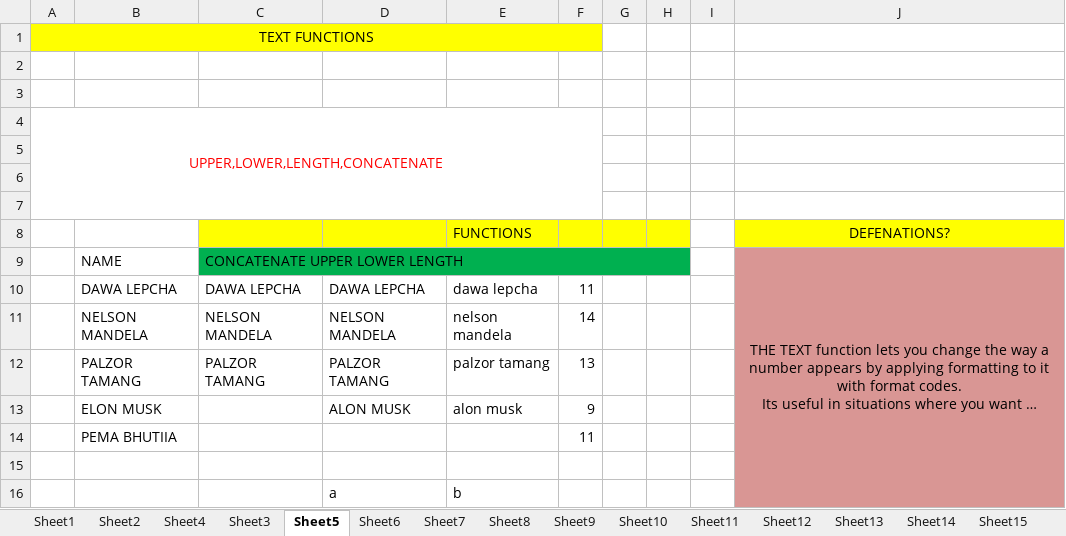
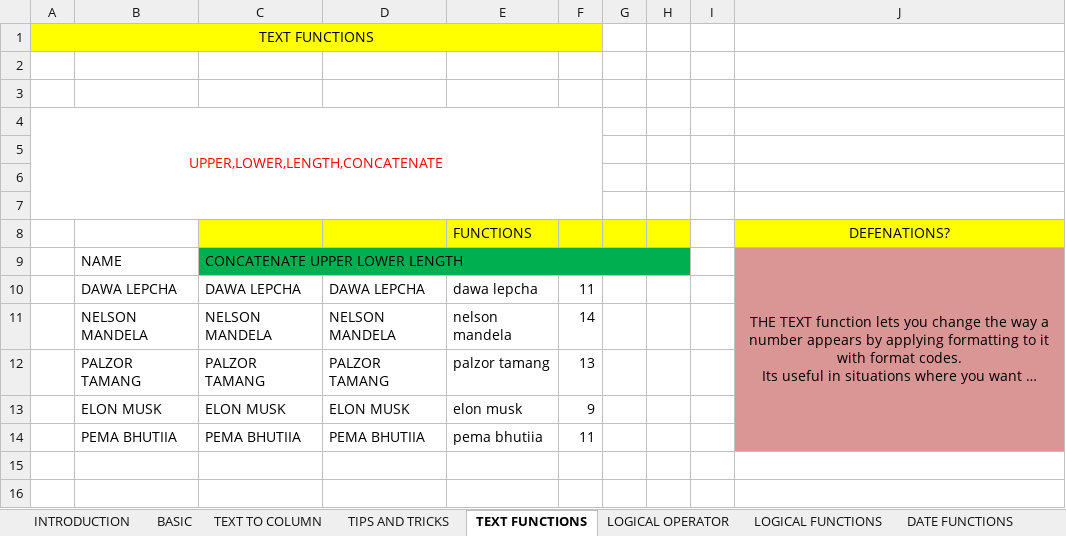
Before and after one commit to ROSHNAKARKI/UNIVERSE, an Excel workbook: excel work rasna.xlsx, sheet TEXT FUNCTIONS, drawn as a sheet; long unchanged cells end in …; values as stored, in another font and other column widths than the file's, no borders; removed rows and columns are numbered as before the commit, all else as after; the diff names each change by its address in the sheet, - before the commit and + after, or states it on an @@ line.

```diff
--- a/excel work rasna.xlsx (sheet TEXT FUNCTIONS)
+++ b/excel work rasna.xlsx (sheet TEXT FUNCTIONS)
-sheet tab: Sheet1
+sheet tab: INTRODUCTION
-sheet tab: Sheet2
+sheet tab: BASIC
-sheet tab: Sheet4
+sheet tab: TEXT TO COLUMN
-sheet tab: Sheet3
+sheet tab: TIPS AND TRICKS
-sheet tab: Sheet5
+sheet tab: TEXT FUNCTIONS
-sheet tab: Sheet6
+sheet tab: LOGICAL OPERATOR
-sheet tab: Sheet7
+sheet tab: LOGICAL FUNCTIONS
-sheet tab: Sheet8
+sheet tab: DATE FUNCTIONS
-C13: (empty)
+C13: ELON MUSK
-D13: ALON MUSK
+D13: ELON MUSK
-E13: alon musk
+E13: elon musk
-row 14:  | PEMA BHUTIIA |  |  |  | 11
-row 14: (empty)
+row 14:  | PEMA BHUTIIA | PEMA BHUTIIA | PEMA BHUTIIA | pema bhutiia | 11
-row 16:  |  |  | a | b
```
Also changed, not shown: sheet NAME RANGE, sheet DATE FUNCTIONS, sheet COUNT IF FUNCTION, sheet TIPS AND TRICKS, other sheet tabs, formulas that keep their value, charts or pictures.
